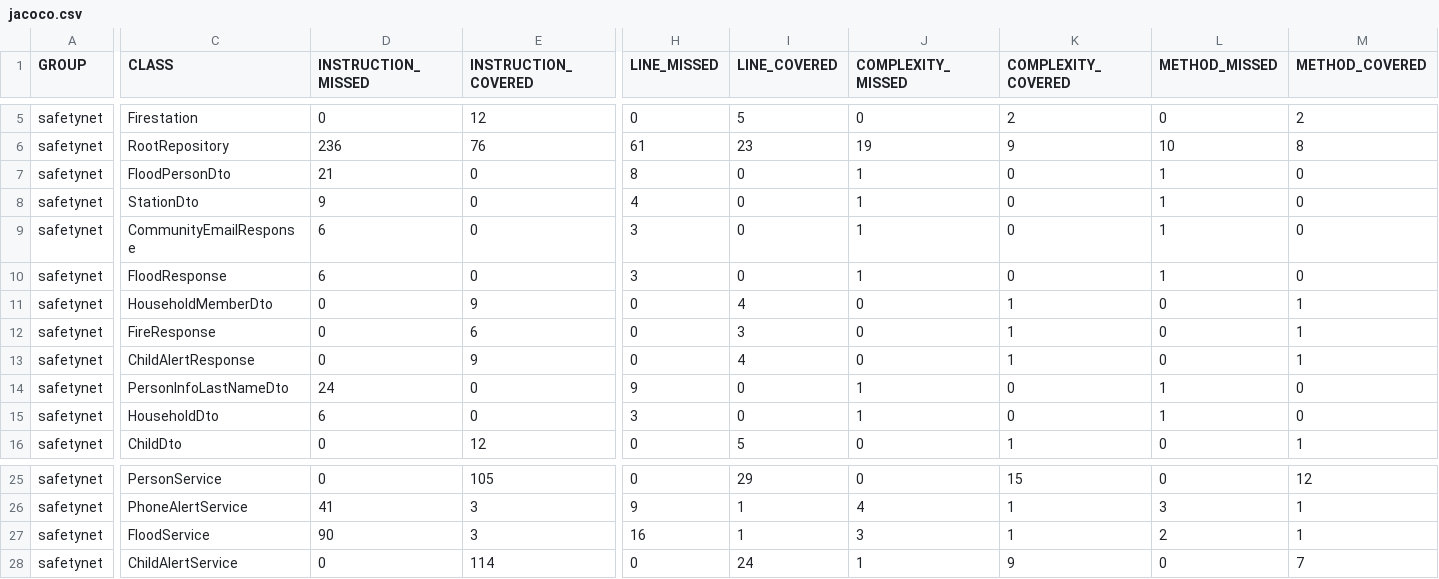
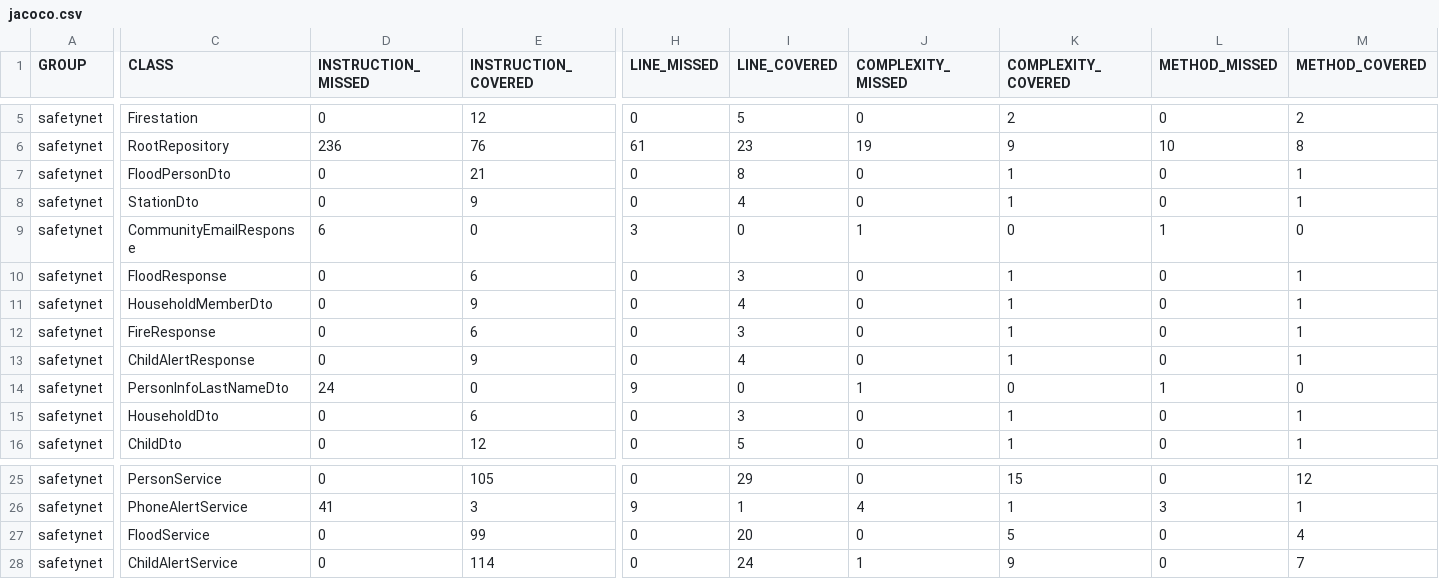
Before and after one commit to SamuelCallWind/safetynet, a CSV file: target/site/jacoco/jacoco.csv, drawn as a sheet; only a part is shown, gaps mark what is left out; the diff covers the shown part only; the diff names each change by its address in the sheet, - before the commit and + after, or states it on an @@ line.

```diff
--- a/target/site/jacoco/jacoco.csv
+++ b/target/site/jacoco/jacoco.csv
-D7 (INSTRUCTION_MISSED): 21
+D7 (INSTRUCTION_MISSED): 0
-E7 (INSTRUCTION_COVERED): 0
+E7 (INSTRUCTION_COVERED): 21
-H7 (LINE_MISSED): 8
+H7 (LINE_MISSED): 0
-I7 (LINE_COVERED): 0
+I7 (LINE_COVERED): 8
-J7:J8 (COMPLEXITY_MISSED): 1
+J7:J8 (COMPLEXITY_MISSED): 0
-K7:K8 (COMPLEXITY_COVERED): 0
+K7:K8 (COMPLEXITY_COVERED): 1
-L7:L8 (METHOD_MISSED): 1
+L7:L8 (METHOD_MISSED): 0
-M7:M8 (METHOD_COVERED): 0
+M7:M8 (METHOD_COVERED): 1
-D8 (INSTRUCTION_MISSED): 9
+D8 (INSTRUCTION_MISSED): 0
-E8 (INSTRUCTION_COVERED): 0
+E8 (INSTRUCTION_COVERED): 9
-H8 (LINE_MISSED): 4
+H8 (LINE_MISSED): 0
-I8 (LINE_COVERED): 0
+I8 (LINE_COVERED): 4
-D10 (INSTRUCTION_MISSED): 6
+D10 (INSTRUCTION_MISSED): 0
-E10 (INSTRUCTION_COVERED): 0
+E10 (INSTRUCTION_COVERED): 6
-H10 (LINE_MISSED): 3
+H10 (LINE_MISSED): 0
-I10 (LINE_COVERED): 0
+I10 (LINE_COVERED): 3
-J10 (COMPLEXITY_MISSED): 1
+J10 (COMPLEXITY_MISSED): 0
-K10 (COMPLEXITY_COVERED): 0
+K10 (COMPLEXITY_COVERED): 1
-L10 (METHOD_MISSED): 1
+L10 (METHOD_MISSED): 0
-M10 (METHOD_COVERED): 0
+M10 (METHOD_COVERED): 1
-D15 (INSTRUCTION_MISSED): 6
+D15 (INSTRUCTION_MISSED): 0
-E15 (INSTRUCTION_COVERED): 0
+E15 (INSTRUCTION_COVERED): 6
-H15 (LINE_MISSED): 3
+H15 (LINE_MISSED): 0
-I15 (LINE_COVERED): 0
+I15 (LINE_COVERED): 3
-J15 (COMPLEXITY_MISSED): 1
+J15 (COMPLEXITY_MISSED): 0
-K15 (COMPLEXITY_COVERED): 0
+K15 (COMPLEXITY_COVERED): 1
-L15 (METHOD_MISSED): 1
+L15 (METHOD_MISSED): 0
-M15 (METHOD_COVERED): 0
+M15 (METHOD_COVERED): 1
-D27 (INSTRUCTION_MISSED): 90
+D27 (INSTRUCTION_MISSED): 0
-E27 (INSTRUCTION_COVERED): 3
+E27 (INSTRUCTION_COVERED): 99
-H27 (LINE_MISSED): 16
+H27 (LINE_MISSED): 0
-I27 (LINE_COVERED): 1
+I27 (LINE_COVERED): 20
-J27 (COMPLEXITY_MISSED): 3
+J27 (COMPLEXITY_MISSED): 0
-K27 (COMPLEXITY_COVERED): 1
+K27 (COMPLEXITY_COVERED): 5
-L27 (METHOD_MISSED): 2
+L27 (METHOD_MISSED): 0
-M27 (METHOD_COVERED): 1
+M27 (METHOD_COVERED): 4
```
Also changed, not shown: 2 edited cells elsewhere in this file, 46 other files.
